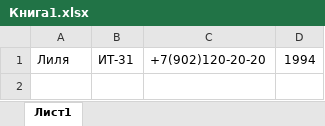
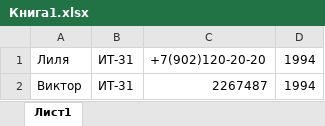
Before and after one commit to lilishelli/myfirstrep, an Excel workbook: Книга1.xlsx, sheet Лист1, drawn as a sheet; values as stored, in another font and other column widths than the file's, no borders; the diff names each change by its address in the sheet, - before the commit and + after, or states it on an @@ line.

```diff
--- a/Книга1.xlsx (sheet Лист1)
+++ b/Книга1.xlsx (sheet Лист1)
+row 2: Виктор | ИТ-31 | 2267487 | 1994
```
Also changed, not shown: 1 other file.
